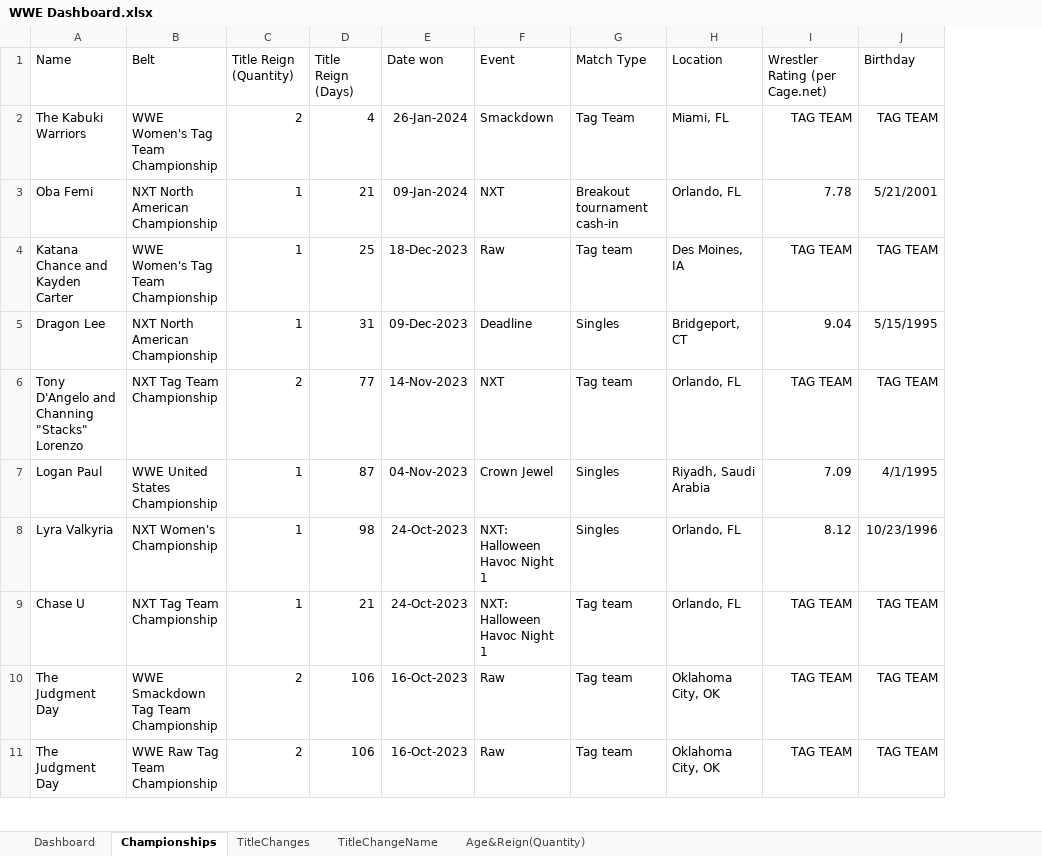
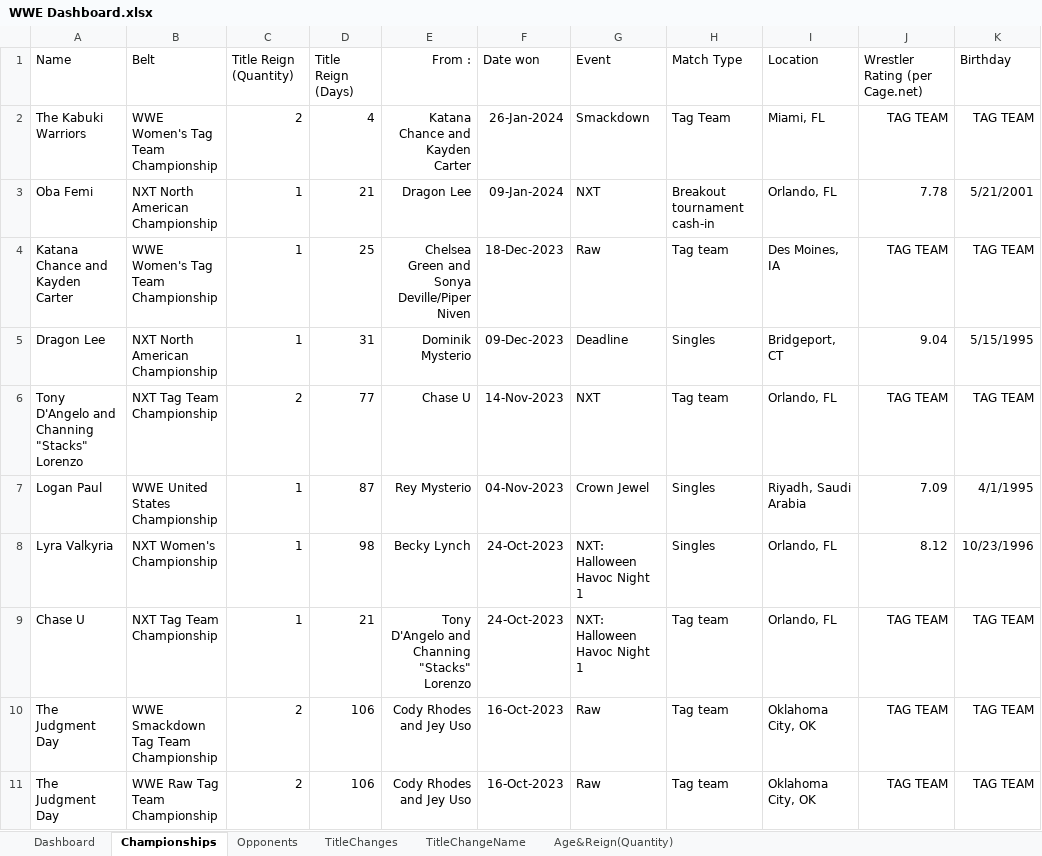
Before and after one commit to bsteggs/wwe-championships, an Excel workbook: WWE Dashboard.xlsx, sheet Championships, drawn as a sheet; only a part is shown; values as stored, in another font and other column widths than the file's, no borders; conditional formats and table styles not drawn; the diff names each change by its address in the sheet, - before the commit and + after, or states it on an @@ line.

```diff
--- a/WWE Dashboard.xlsx (sheet Championships)
+++ b/WWE Dashboard.xlsx (sheet Championships)
+sheet tab: Opponents
+column E (From :), rows 2-11: Katana Chance and Kayden Carter | Dragon Lee | Chelsea Green and Sonya Deville/Piper Niven | Dominik Mysterio | Chase U | Rey Mysterio | Becky Lynch | Tony D'Angelo and Channing "Stacks" Lorenzo | Cody Rhodes and Jey Uso | Cody Rhodes and Jey Uso
```
Also changed, not shown: sheet Age&Reign(Quantity), sheet TitleChangeName, sheet TitleChanges, formulas that keep their value, charts or pictures.
